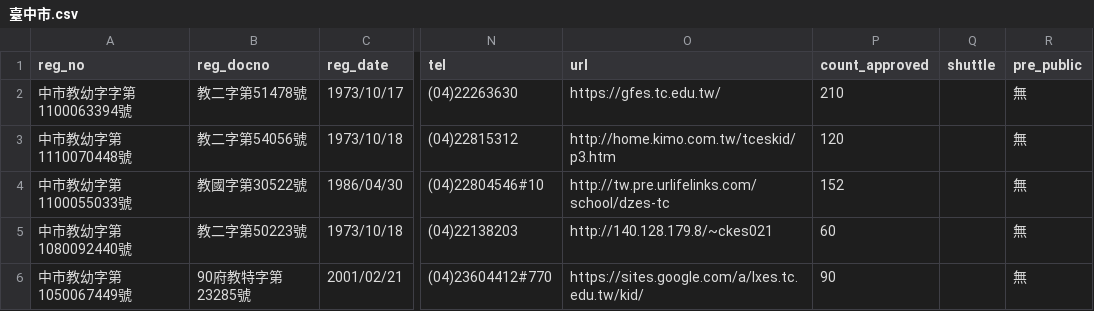
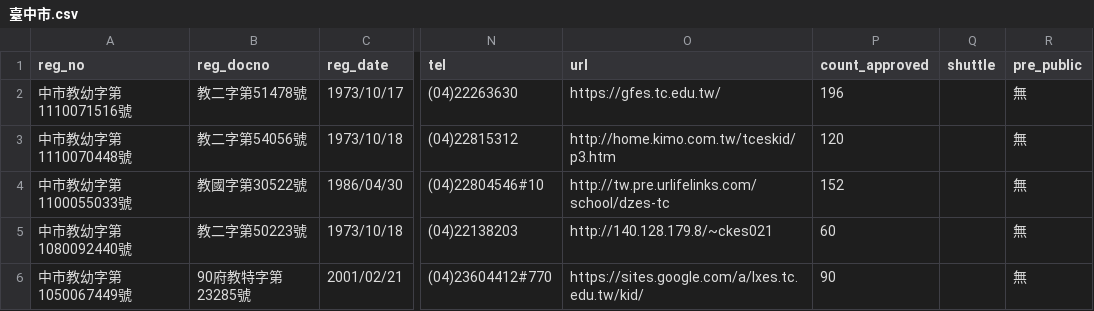
Before and after one commit to kiang/ap.ece.moe.edu.tw, a CSV file: docs/data/臺中市.csv, drawn as a sheet; only a part is shown, gaps mark what is left out; the diff covers the shown part only; the diff names each change by its address in the sheet, - before the commit and + after, or states it on an @@ line.

```diff
--- a/docs/data/臺中市.csv
+++ b/docs/data/臺中市.csv
-A2 (reg_no): 中市教幼字字第1100063394號
+A2 (reg_no): 中市教幼字第1110071516號
-P2 (count_approved): 210
+P2 (count_approved): 196
```
Also changed, not shown: 1 added row, 3 removed rows and 7 edited cells elsewhere in this file, docs/data/屏東縣.csv, docs/data/桃園市.csv, 15 other files.
